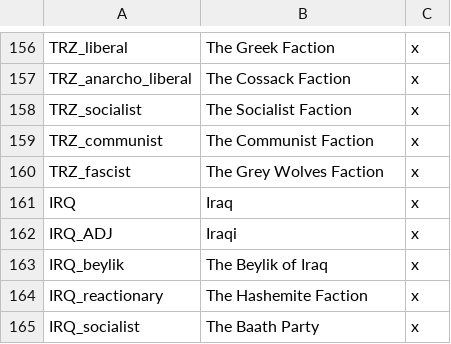
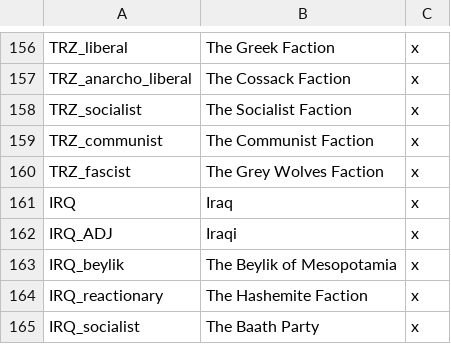
Before and after one commit to Rainbow-Goat/Fall-of-Genghis, a CSV file: Fall of Genghis/localisation/1_MiddleEast_tags.csv, drawn as a sheet; only a part is shown, gaps mark what is left out.

```diff
--- a/Fall of Genghis/localisation/1_MiddleEast_tags.csv
+++ b/Fall of Genghis/localisation/1_MiddleEast_tags.csv
@@ -162,3 +162,3 @@ IRQ;Iraq;x;
 IRQ_ADJ;Iraqi;x;
-IRQ_beylik;The Beylik of Iraq;x;
+IRQ_beylik;The Beylik of Mesopotamia;x;
 IRQ_reactionary;The Hashemite Faction;x;
```
Also changed, not shown: Fall of Genghis/localisation/2_Egypt_Factions.csv, Fall of Genghis/localisation/2_Egypt_flavor.csv, 13 other files.
